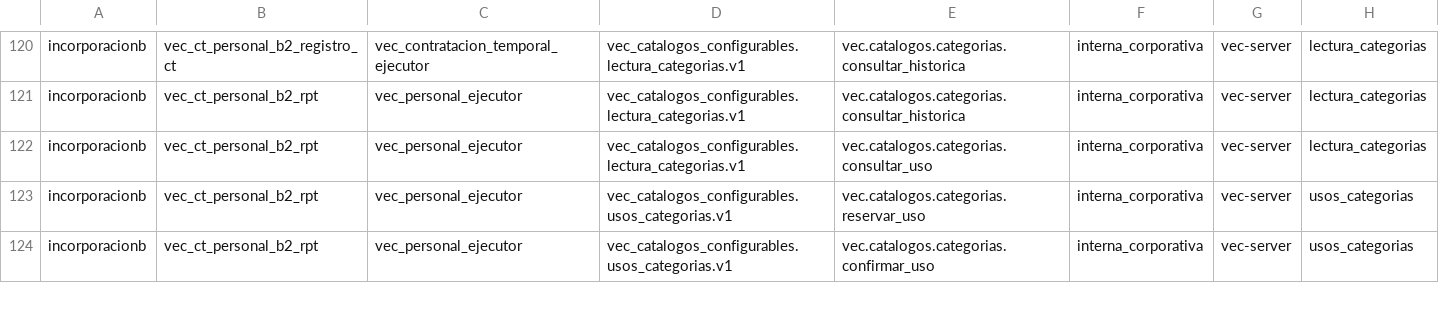
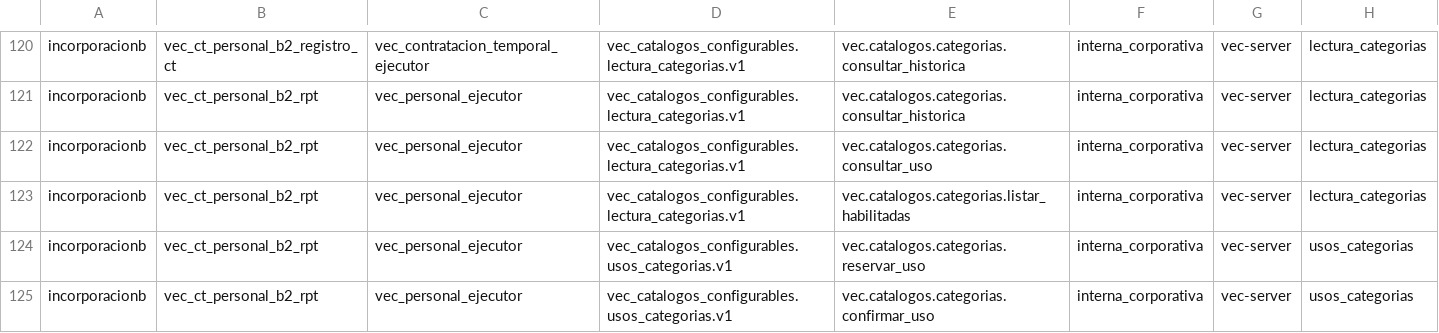
Before and after one commit to aavidad/VEC_Diputacion_app, a TSV file: deploy/principal/origen_consumos_ad172/ternas.tsv, drawn as a sheet; only a part is shown, gaps mark what is left out; the diff names each change by its address in the sheet, - before the commit and + after, or states it on an @@ line.

Commit message:
CT B2: ruta para listar las categorías RPT publicadas
GET /api/vec/contratacion-temporal/incorporacion-personal-b2/categorias-rpt/v1
devuelve las categorías habilitadas del catálogo de la configuración B2, con
la versión, la huella, la fuente y la aprobación de su publicación, que son
los datos que pide el registro del vínculo CT154.

Reutiliza el lector común pgvec.NuevoLectorCategoriasRPTPostgreSQL y la
autoridad nominal B2: una autorización V3 nueva por página, con un perfil
propio para el listado (campos de AD3-117) que no amplía el perfil que lee
una publicación. La operación es opcional en la configuración privada, como
el registro del vínculo: sin ella el servidor arranca igual y la ruta deniega.
Añade su terna AD172 (24 en incorporacionb), pendiente de revisión SQL.

```diff
--- a/deploy/principal/origen_consumos_ad172/ternas.tsv
+++ b/deploy/principal/origen_consumos_ad172/ternas.tsv
+row 123: incorporacionb | vec_ct_personal_b2_rpt | vec_personal_ejecutor | vec_catalogos_configurables.lectura_categorias.v1 | vec.catalogos.categorias.listar_habilitadas | interna_corporativa | vec-server | lectura_categorias
```
Also changed, not shown: 17 other files.
